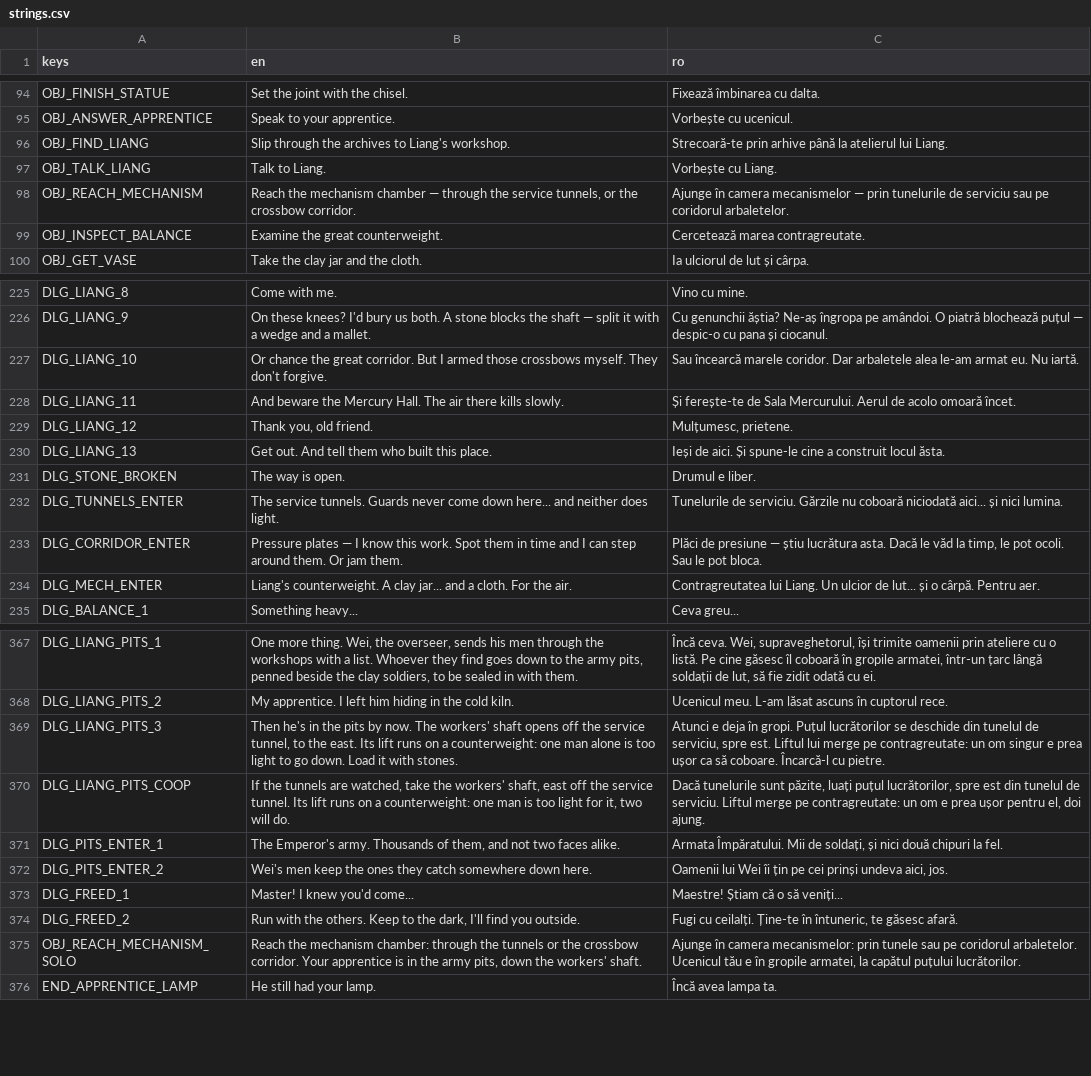
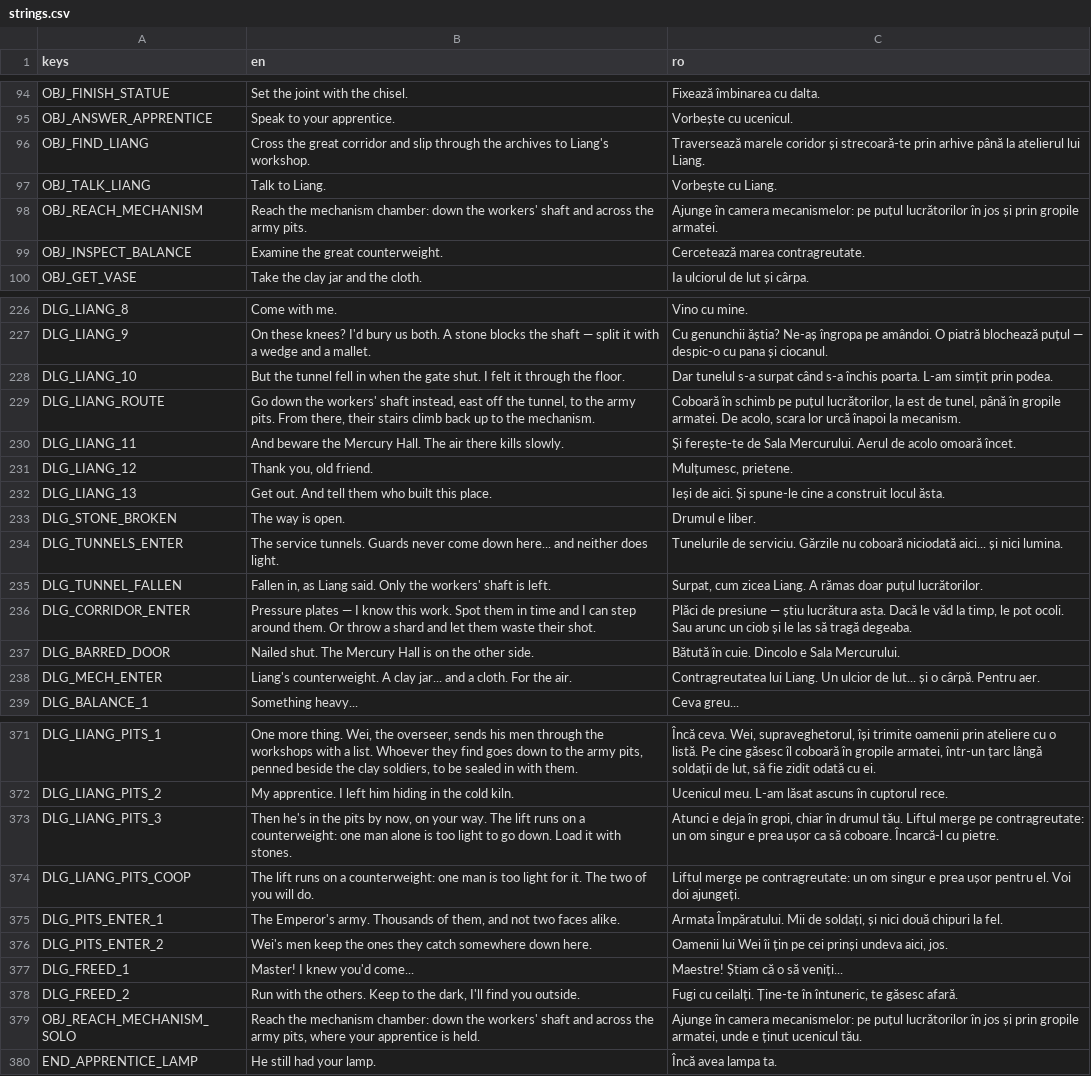
Before and after one commit to calinnedelcu/TheBuriedHands, a CSV file: localization/strings.csv, drawn as a sheet; only a part is shown, gaps mark what is left out; the diff covers the shown part only.

```diff
--- a/localization/strings.csv
+++ b/localization/strings.csv
@@ -95,5 +95,5 @@ OBJ_FINISH_STATUE,Set the joint with the chisel.,Fixează îmbinarea cu dalta.
 OBJ_ANSWER_APPRENTICE,Speak to your apprentice.,Vorbește cu ucenicul.
-OBJ_FIND_LIANG,Slip through the archives to Liang's workshop.,Strecoară-te prin arhive până la atelierul lui Liang.
+OBJ_FIND_LIANG,Cross the great corridor and slip through the archives to Liang's workshop.,Traversează marele coridor și strecoară-te prin arhive până la atelierul lui Liang.
 OBJ_TALK_LIANG,Talk to Liang.,Vorbește cu Liang.
-OBJ_REACH_MECHANISM,"Reach the mechanism chamber — through the service tunnels, or the crossbow corridor.",Ajunge în camera mecanismelor — prin tunelurile de serviciu sau pe coridorul arbaletelor.
+OBJ_REACH_MECHANISM,Reach the mechanism chamber: down the workers' shaft and across the army pits.,Ajunge în camera mecanismelor: pe puțul lucrătorilor în jos și prin gropile armatei.
 OBJ_INSPECT_BALANCE,Examine the great counterweight.,Cercetează marea contragreutate.
@@ -226,3 +227,4 @@ DLG_LIANG_8,Come with me.,Vino cu mine.
 DLG_LIANG_9,On these knees? I'd bury us both. A stone blocks the shaft — split it with a wedge and a mallet.,Cu genunchii ăștia? Ne-aș îngropa pe amândoi. O piatră blochează puțul — despic-o cu pana și ciocanul.
-DLG_LIANG_10,Or chance the great corridor. But I armed those crossbows myself. They don't forgive.,Sau încearcă marele coridor. Dar arbaletele alea le-am armat eu. Nu iartă.
+DLG_LIANG_10,But the tunnel fell in when the gate shut. I felt it through the floor.,Dar tunelul s-a surpat când s-a închis poarta. L-am simțit prin podea.
+DLG_LIANG_ROUTE,"Go down the workers' shaft instead, east off the tunnel, to the army pits. From there, their stairs climb back up to the mechanism.","Coboară în schimb pe puțul lucrătorilor, la est de tunel, până în gropile armatei. De acolo, scara lor urcă înapoi la mecanism."
 DLG_LIANG_11,And beware the Mercury Hall. The air there kills slowly.,Și ferește-te de Sala Mercurului. Aerul de acolo omoară încet.
@@ -232,3 +234,5 @@ DLG_STONE_BROKEN,The way is open.,Drumul e liber.
 DLG_TUNNELS_ENTER,The service tunnels. Guards never come down here... and neither does light.,Tunelurile de serviciu. Gărzile nu coboară niciodată aici... și nici lumina.
-DLG_CORRIDOR_ENTER,Pressure plates — I know this work. Spot them in time and I can step around them. Or jam them.,"Plăci de presiune — știu lucrătura asta. Dacă le văd la timp, le pot ocoli. Sau le pot bloca."
+DLG_TUNNEL_FALLEN,"Fallen in, as Liang said. Only the workers' shaft is left.","Surpat, cum zicea Liang. A rămas doar puțul lucrătorilor."
+DLG_CORRIDOR_ENTER,Pressure plates — I know this work. Spot them in time and I can step around them. Or throw a shard and let them waste their shot.,"Plăci de presiune — știu lucrătura asta. Dacă le văd la timp, le pot ocoli. Sau arunc un ciob și le las să tragă degeaba."
+DLG_BARRED_DOOR,Nailed shut. The Mercury Hall is on the other side.,Bătută în cuie. Dincolo e Sala Mercurului.
 DLG_MECH_ENTER,Liang's counterweight. A clay jar... and a cloth. For the air.,Contragreutatea lui Liang. Un ulcior de lut... și o cârpă. Pentru aer.
@@ -368,4 +372,4 @@ DLG_LIANG_PITS_1,"One more thing. Wei, the overseer, sends his men through the w
 DLG_LIANG_PITS_2,My apprentice. I left him hiding in the cold kiln.,Ucenicul meu. L-am lăsat ascuns în cuptorul rece.
-DLG_LIANG_PITS_3,"Then he's in the pits by now. The workers' shaft opens off the service tunnel, to the east. Its lift runs on a counterweight: one man alone is too light to go down. Load it with stones.","Atunci e deja în gropi. Puțul lucrătorilor se deschide din tunelul de serviciu, spre est. Liftul lui merge pe contragreutate: un om singur e prea ușor ca să coboare. Încarcă-l cu pietre."
-DLG_LIANG_PITS_COOP,"If the tunnels are watched, take the workers' shaft, east off the service tunnel. Its lift runs on a counterweight: one man is too light for it, two will do.","Dacă tunelurile sunt păzite, luați puțul lucrătorilor, spre est din tunelul de serviciu. Liftul merge pe contragreutate: un om e prea ușor pentru el, doi ajung."
+DLG_LIANG_PITS_3,"Then he's in the pits by now, on your way. The lift runs on a counterweight: one man alone is too light to go down. Load it with stones.","Atunci e deja în gropi, chiar în drumul tău. Liftul merge pe contragreutate: un om singur e prea ușor ca să coboare. Încarcă-l cu pietre."
+DLG_LIANG_PITS_COOP,The lift runs on a counterweight: one man is too light for it. The two of you will do.,Liftul merge pe contragreutate: un om singur e prea ușor pentru el. Voi doi ajungeți.
 DLG_PITS_ENTER_1,"The Emperor's army. Thousands of them, and not two faces alike.","Armata Împăratului. Mii de soldați, și nici două chipuri la fel."
@@ -374,3 +378,3 @@ DLG_FREED_1,Master! I knew you'd come...,Maestre! Știam că o să veniți...
 DLG_FREED_2,"Run with the others. Keep to the dark, I'll find you outside.","Fugi cu ceilalți. Ține-te în întuneric, te găsesc afară."
-OBJ_REACH_MECHANISM_SOLO,"Reach the mechanism chamber: through the tunnels or the crossbow corridor. Your apprentice is in the army pits, down the workers' shaft.","Ajunge în camera mecanismelor: prin tunele sau pe coridorul arbaletelor. Ucenicul tău e în gropile armatei, la capătul puțului lucrătorilor."
+OBJ_REACH_MECHANISM_SOLO,"Reach the mechanism chamber: down the workers' shaft and across the army pits, where your apprentice is held.","Ajunge în camera mecanismelor: pe puțul lucrătorilor în jos și prin gropile armatei, unde e ținut ucenicul tău."
 END_APPRENTICE_LAMP,He still had your lamp.,Încă avea lampa ta.
```
Also changed, not shown: 1 added row elsewhere in this file, 11 other files.
